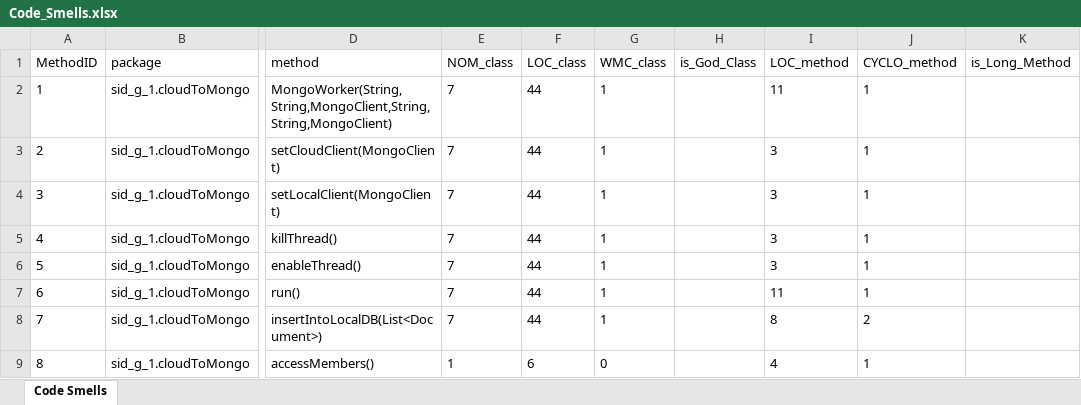
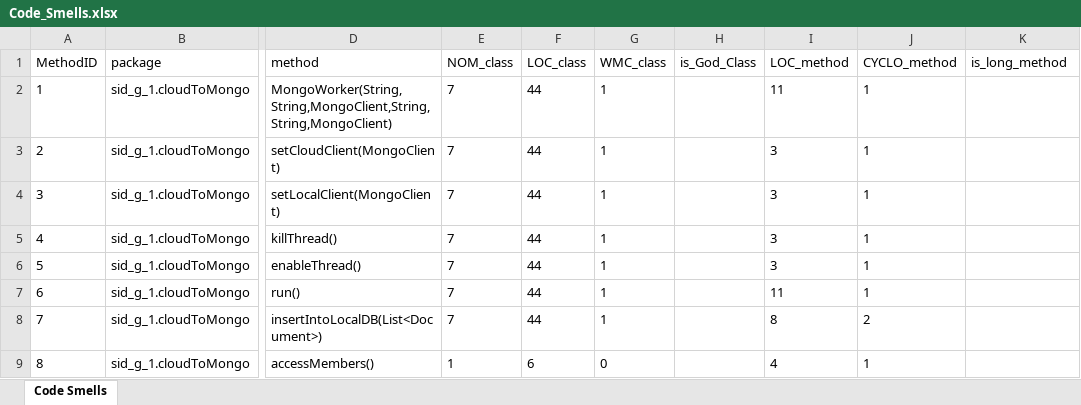
Before and after one commit to osknm-iscte/ES-2Sem-2021-Grupo-13, an Excel workbook: code_smell_detection/Code_Smells.xlsx, sheet Code Smells, drawn as a sheet; only a part is shown, gaps mark what is left out; values as stored, in another font and other column widths than the file's, no borders; the diff names each change by its address in the sheet, - before the commit and + after, or states it on an @@ line.

Commit message:
versão da maria melhor integrada. Corrigida a questão do caminho de gravação de excel e a desformatação das colunas de excel

```diff
--- a/code_smell_detection/Code_Smells.xlsx (sheet Code Smells)
+++ b/code_smell_detection/Code_Smells.xlsx (sheet Code Smells)
-K1: is_Long_Method
+K1: is_long_method
```
Also changed, not shown: 1 other file.
